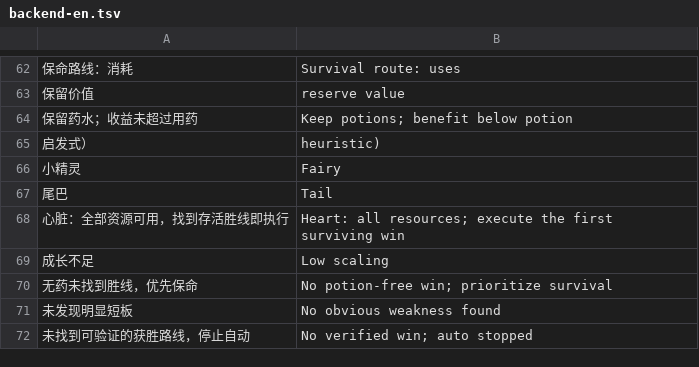
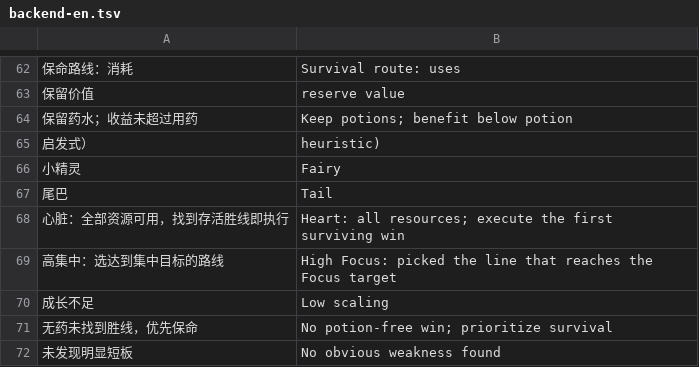
Before and after one commit to Yongzhaooo/sts1-combat-solver, a TSV file: overlay/resources/localization/backend-en.tsv, drawn as a sheet; only a part is shown, gaps mark what is left out; the shorter side is filled out with more unchanged rows; the diff names each change by its address in the sheet, - before the commit and + after, or states it on an @@ line.

Commit message:
Add High Focus mode: Defect plans look for a win ending with 25+ Focus
A Settings switch shown in Defect runs. Reaching Focus 25 outranks HP and
bottles, each point short costs 10 HP of value; the mode gets the full
budget, the deep refinement and bottle lines while short, keeps Focus plays
through plan reduction, and Combat auto prefers a line that reaches it.
tools/check_focus_mode.py runs in CI.

```diff
--- a/overlay/resources/localization/backend-en.tsv
+++ b/overlay/resources/localization/backend-en.tsv
+row 69: 高集中：选达到集中目标的路线 | High Focus: picked the line that reaches the Focus target
```
Also changed, not shown: overlay/resources/localization/en.tsv, 9 other files.
